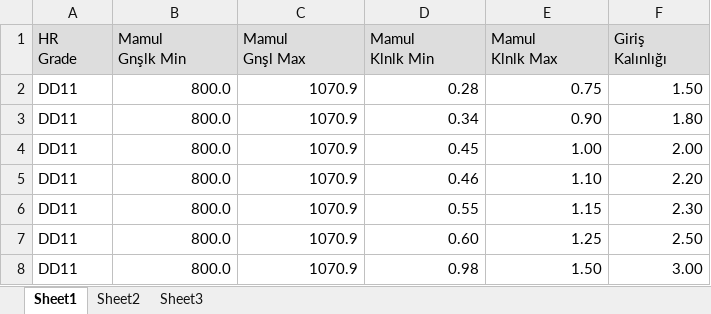
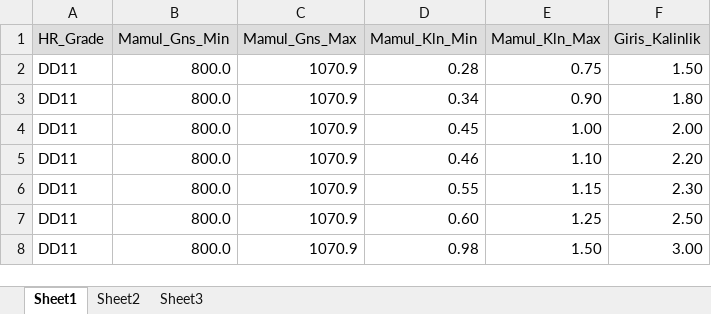
Before and after one commit to byilmaz20/indr491, an Excel workbook: mmkBelgeler/KU009 CRM ezme tablosu.xlsx, sheet Sheet1, drawn as a sheet; only a part is shown; values as stored, in another font and other column widths than the file's, no borders; removed rows and columns are numbered as before the commit, all else as after; ↵ is a line break in a cell; the diff names each change by its address in the sheet, - before the commit and + after, or states it on an @@ line.

```diff
--- a/mmkBelgeler/KU009 CRM ezme tablosu.xlsx (sheet Sheet1)
+++ b/mmkBelgeler/KU009 CRM ezme tablosu.xlsx (sheet Sheet1)
-row 1: HR ↵ Grade | Mamul ↵ Gnşlk Min | Mamul ↵ Gnşl Max | Mamul ↵ Klnlk Min | Mamul ↵ Klnlk Max | Giriş ↵ Kalınlığı
+row 1: HR_Grade | Mamul_Gns_Min | Mamul_Gns_Max | Mamul_Kln_Min | Mamul_Kln_Max | Giris_Kalinlik
```
Also changed, not shown: mmkBelgeler/KU008 CPL Kenar Kesme payları.xlsx, mmkBelgeler/KU010 Grade Eşlemesi.xlsx, 9 other files.
